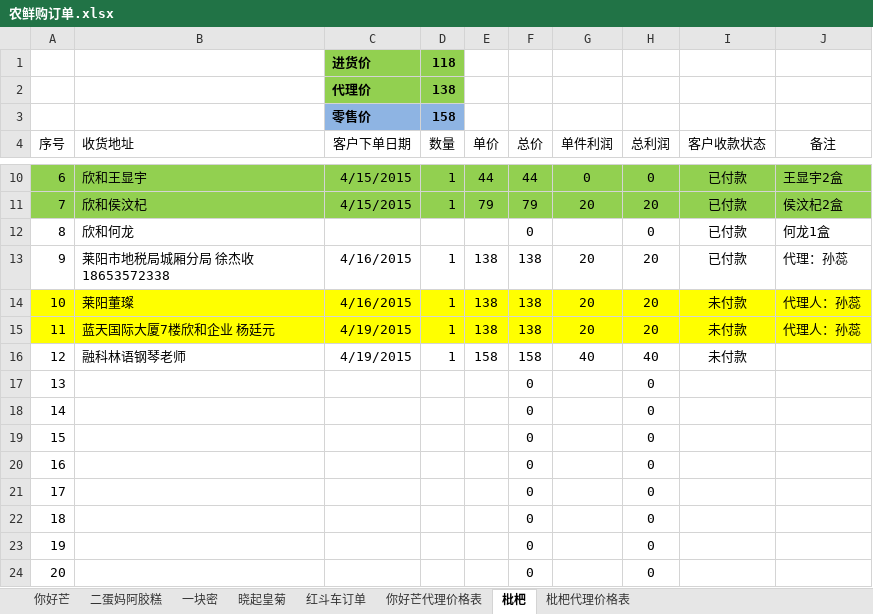
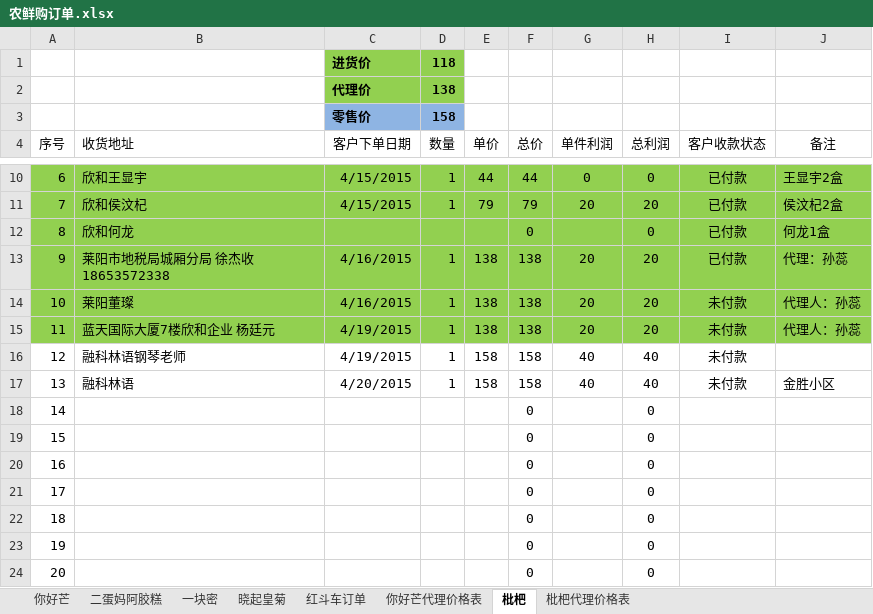
Before and after one commit to ettor/miyou, an Excel workbook: Documents/农鲜购订单.xlsx, sheet 枇杷, drawn as a sheet; only a part is shown, gaps mark what is left out; values as stored, in another font and other column widths than the file's, no borders; removed rows and columns are numbered as before the commit, all else as after; the diff names each change by its address in the sheet, - before the commit and + after, or states it on an @@ line.

```diff
--- a/Documents/农鲜购订单.xlsx (sheet 枇杷)
+++ b/Documents/农鲜购订单.xlsx (sheet 枇杷)
-A12:J13 fill: none
+A12:J13 fill: #92D050
-A14:J15 fill: #FFFF00
+A14:J15 fill: #92D050
+row 17: 13 | 融科林语 | 4/20/2015 | 1 | 158 | 158 | 40 | 40 | 未付款 | 金胜小区
@@ column A (序号) renumbered between rows 18 and 24 @@
-row 24: 20 |  |  |  |  | 0 |  | 0
```
Also changed, not shown: sheet 你好芒, formulas that keep their value.
